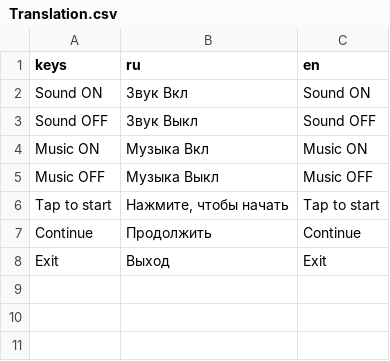
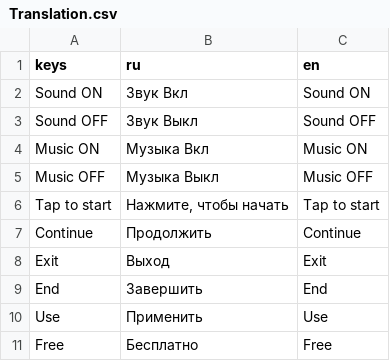
Before and after one commit to Kaboms/Godot-ShrekRunner, a CSV file: Translation/Translation.csv, drawn as a sheet; the diff names each change by its address in the sheet, - before the commit and + after, or states it on an @@ line.

```diff
--- a/Translation/Translation.csv
+++ b/Translation/Translation.csv
+row 9: End | Завершить | End
+row 10: Use | Применить | Use
+row 11: Free | Бесплатно | Free
```
Also changed, not shown: 32 other files.
